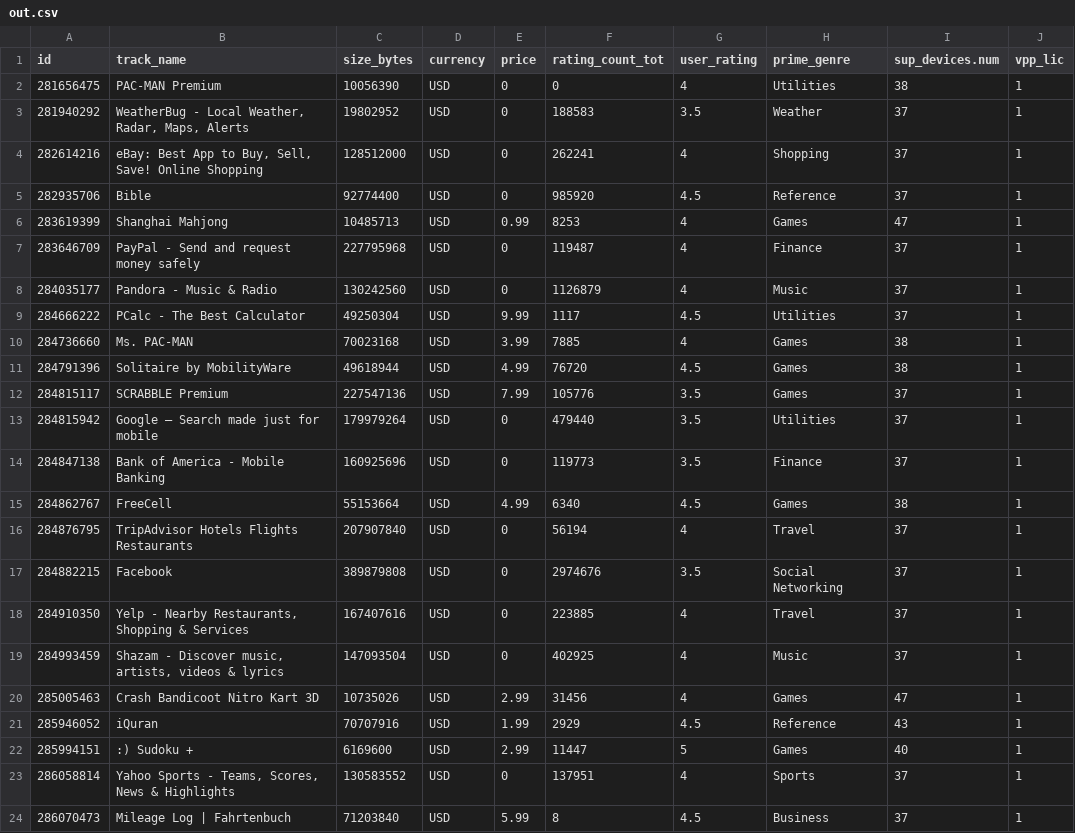
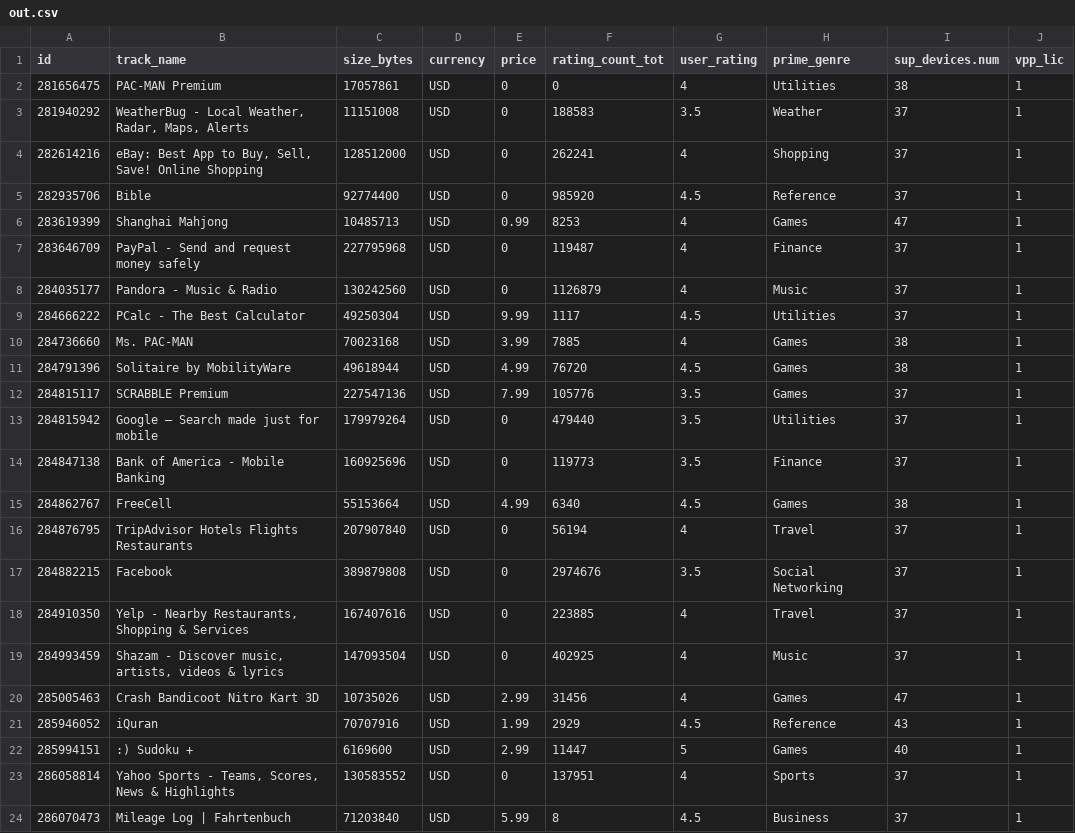
Before and after one commit to marelix2/awd-mobiles-app, a CSV file: output/out.csv, drawn as a sheet.

```diff
--- a/output/out.csv
+++ b/output/out.csv
@@ -1,4 +1,4 @@
 id,track_name,size_bytes,currency,price,rating_count_tot,user_rating,prime_genre,sup_devices.num,vpp_lic
-281656475,PAC-MAN Premium,10056390,USD,0,0,4,Utilities,38,1
-281940292,"WeatherBug - Local Weather, Radar, Maps, Alerts",19802952,USD,0,188583,3.5,Weather,37,1
+281656475,PAC-MAN Premium,17057861,USD,0,0,4,Utilities,38,1
+281940292,"WeatherBug - Local Weather, Radar, Maps, Alerts",11151008,USD,0,188583,3.5,Weather,37,1
 282614216,"eBay: Best App to Buy, Sell, Save! Online Shopping",128512000,USD,0,262241,4,Shopping,37,1
```
Also changed, not shown: 25 other files.
